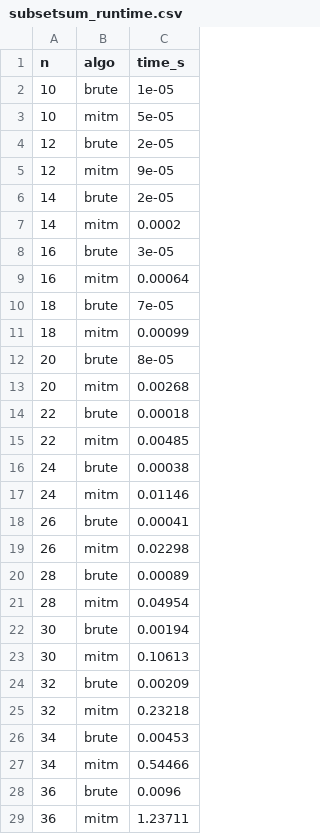
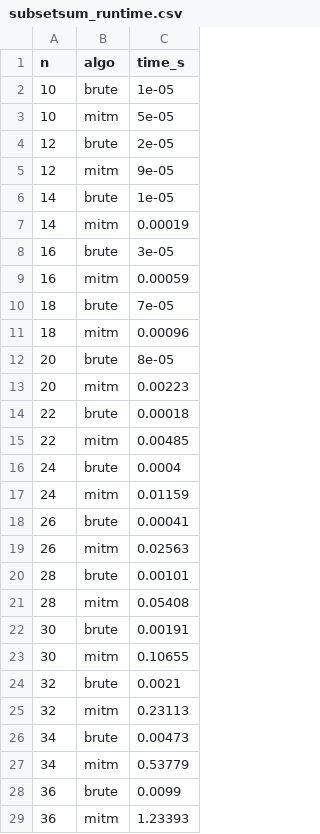
Before and after one commit to cyclomati/AAD-project, a CSV file: p-vs-np-demo/data/subsetsum_runtime.csv, drawn as a sheet.

```diff
--- a/p-vs-np-demo/data/subsetsum_runtime.csv
+++ b/p-vs-np-demo/data/subsetsum_runtime.csv
@@ -5,25 +5,25 @@ n,algo,time_s
 12,mitm,9e-05
-14,brute,2e-05
-14,mitm,0.0002
+14,brute,1e-05
+14,mitm,0.00019
 16,brute,3e-05
-16,mitm,0.00064
+16,mitm,0.00059
 18,brute,7e-05
-18,mitm,0.00099
+18,mitm,0.00096
 20,brute,8e-05
-20,mitm,0.00268
+20,mitm,0.00223
 22,brute,0.00018
 22,mitm,0.00485
-24,brute,0.00038
-24,mitm,0.01146
+24,brute,0.0004
+24,mitm,0.01159
 26,brute,0.00041
-26,mitm,0.02298
-28,brute,0.00089
-28,mitm,0.04954
-30,brute,0.00194
-30,mitm,0.10613
-32,brute,0.00209
-32,mitm,0.23218
-34,brute,0.00453
-34,mitm,0.54466
-36,brute,0.0096
-36,mitm,1.23711
+26,mitm,0.02563
+28,brute,0.00101
+28,mitm,0.05408
+30,brute,0.00191
+30,mitm,0.10655
+32,brute,0.0021
+32,mitm,0.23113
+34,brute,0.00473
+34,mitm,0.53779
+36,brute,0.0099
+36,mitm,1.23393
```
Also changed, not shown: p-vs-np-demo/data/hampath_runtime.csv, p-vs-np-demo/data/vertexcover_runtime.csv, 10 other files.
